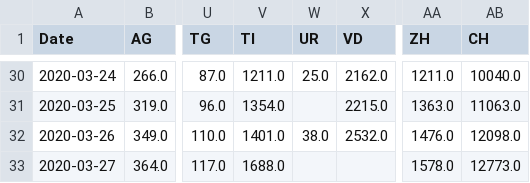
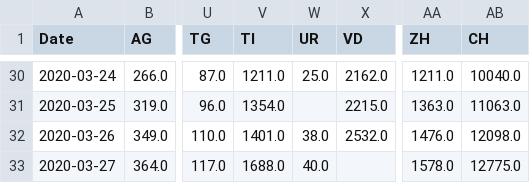
Before and after one commit to stat1x/covid19-cases-switzerland, a CSV file: covid19_cases_switzerland_openzh.csv, drawn as a sheet; only a part is shown, gaps mark what is left out; the diff names each change by its address in the sheet, - before the commit and + after, or states it on an @@ line.

```diff
--- a/covid19_cases_switzerland_openzh.csv
+++ b/covid19_cases_switzerland_openzh.csv
-W33 (UR): (empty)
+W33 (UR): 40.0
-AB33 (CH): 12773.0
+AB33 (CH): 12775.0
```
Also changed, not shown: covid19_fatalities_switzerland_openzh.csv, 2 other files.
